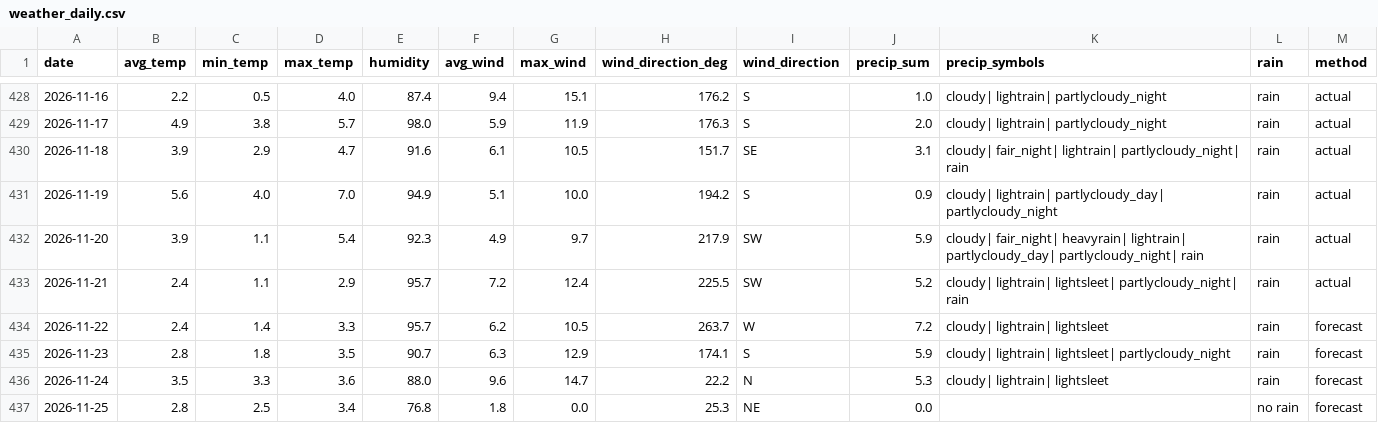
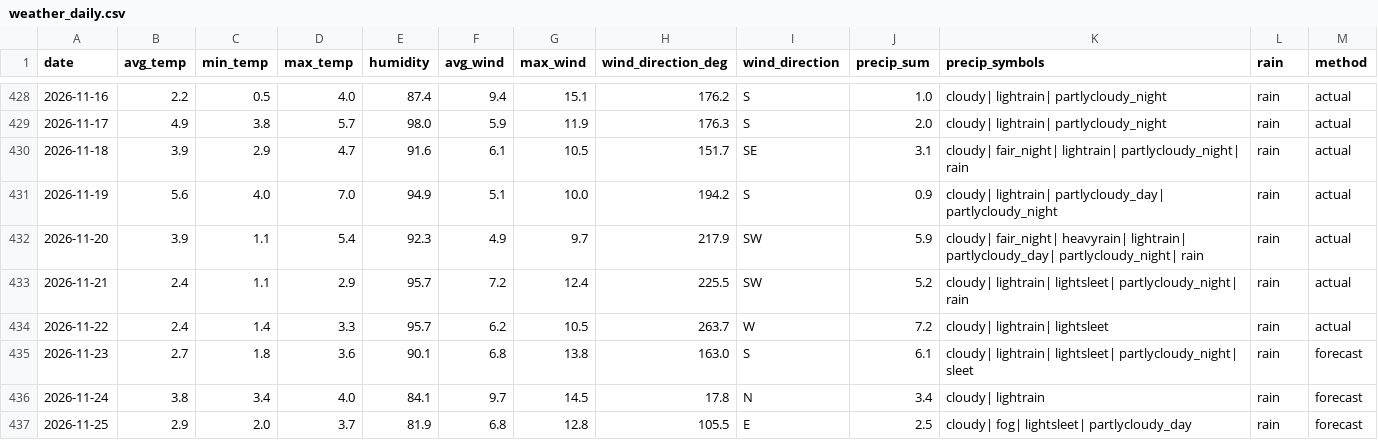
Before and after one commit to OlegChernodon/oc_public_reporitory, a CSV file: weather_daily.csv, drawn as a sheet; only a part is shown, gaps mark what is left out; the diff covers the shown part only.

Commit message:
Update weather_daily.csv (auto) 2026-11-23 10:57

```diff
--- a/weather_daily.csv
+++ b/weather_daily.csv
@@ -433,5 +433,5 @@ date,avg_temp,min_temp,max_temp,humidity,avg_wind,max_wind,wind_direction_deg,wi
 2026-11-21,2.4,1.1,2.9,95.7,7.2,12.4,225.5,SW,5.2,cloudy| lightrain| lightsleet| partlycloudy_night| rain,rain,actual
-2026-11-22,2.4,1.4,3.3,95.7,6.2,10.5,263.7,W,7.2,cloudy| lightrain| lightsleet,rain,forecast
-2026-11-23,2.8,1.8,3.5,90.7,6.3,12.9,174.1,S,5.9,cloudy| lightrain| lightsleet| partlycloudy_night,rain,forecast
-2026-11-24,3.5,3.3,3.6,88.0,9.6,14.7,22.2,N,5.3,cloudy| lightrain| lightsleet,rain,forecast
-2026-11-25,2.8,2.5,3.4,76.8,1.8,0.0,25.3,NE,0.0,,no rain,forecast
+2026-11-22,2.4,1.4,3.3,95.7,6.2,10.5,263.7,W,7.2,cloudy| lightrain| lightsleet,rain,actual
+2026-11-23,2.7,1.8,3.6,90.1,6.8,13.8,163.0,S,6.1,cloudy| lightrain| lightsleet| partlycloudy_night| sleet,rain,forecast
+2026-11-24,3.8,3.4,4.0,84.1,9.7,14.5,17.8,N,3.4,cloudy| lightrain,rain,forecast
+2026-11-25,2.9,2.0,3.7,81.9,6.8,12.8,105.5,E,2.5,cloudy| fog| lightsleet| partlycloudy_day,rain,forecast
```
Also changed, not shown: 1 added row and 17 edited cells elsewhere in this file.
